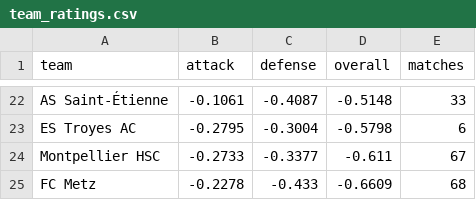
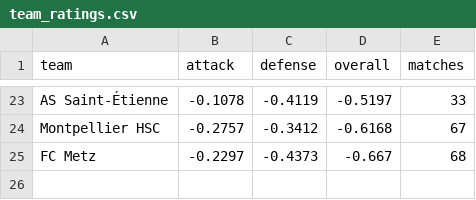
Before and after one commit to JuanAndresHS/pitchiq, a CSV file: data/predictions/fl1/team_ratings.csv, drawn as a sheet; only a part is shown, gaps mark what is left out; removed rows and columns are numbered as before the commit, all else as after; the diff covers the shown part only; the diff names each change by its address in the sheet, - before the commit and + after, or states it on an @@ line.

```diff
--- a/data/predictions/fl1/team_ratings.csv
+++ b/data/predictions/fl1/team_ratings.csv
-B23 (attack): -0.1061
+B23 (attack): -0.1078
-C23 (defense): -0.4087
+C23 (defense): -0.4119
-D23 (overall): -0.5148
+D23 (overall): -0.5197
-row 23: ES Troyes AC | -0.2795 | -0.3004 | -0.5798 | 6
-B24 (attack): -0.2733
+B24 (attack): -0.2757
-C24 (defense): -0.3377
+C24 (defense): -0.3412
-D24 (overall): -0.611
+D24 (overall): -0.6168
-B25 (attack): -0.2278
+B25 (attack): -0.2297
-C25 (defense): -0.433
+C25 (defense): -0.4373
-D25 (overall): -0.6609
+D25 (overall): -0.667
```
Also changed, not shown: 2 added rows, 1 removed row and 61 edited cells elsewhere in this file, data/predictions/cl/upcoming_forecasts.csv, data/predictions/fl1/upcoming_forecasts.csv, 16 other files.
